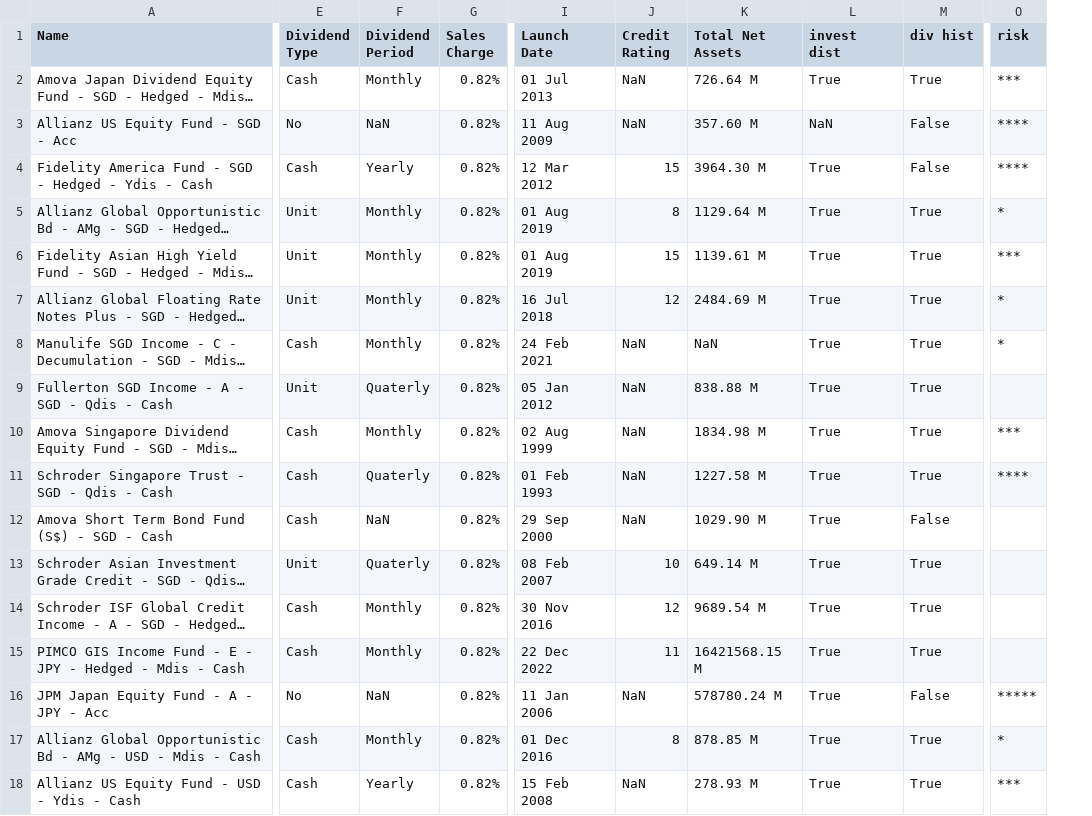
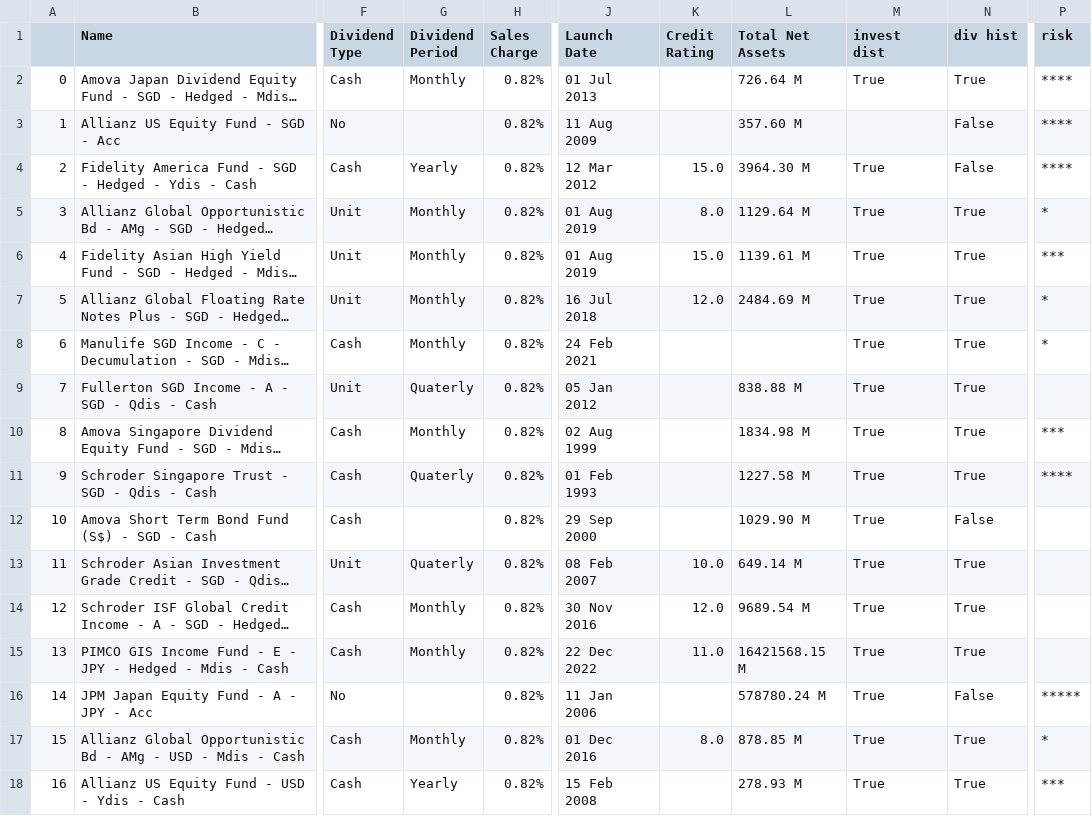
Before and after one commit to deechean/getFinanceData, a CSV file: data/UnitTrust Lookup.csv, drawn as a sheet; only a part is shown, gaps mark what is left out; long unchanged cells end in …; addresses are those after the commit; the diff names each change by its address in the sheet, - before the commit and + after, or states it on an @@ line.

Commit message:
add web page browser to view the unit trust info

```diff
--- a/data/UnitTrust Lookup.csv
+++ b/data/UnitTrust Lookup.csv
+column A, rows 2-18: 0 | 1 | 2 | 3 | 4 | 5 | 6 | 7 | 8 | 9 | 10 | 11 | 12 | 13 | 14 | 15 | 16
-K2:K3 (Credit Rating): NaN
+K2:K3 (Credit Rating): (empty)
-P2 (risk): ***
+P2 (risk): ****
-G3 (Dividend Period): NaN
+G3 (Dividend Period): (empty)
-M3 (invest dist): NaN
+M3 (invest dist): (empty)
-K4 (Credit Rating): 15
+K4 (Credit Rating): 15.0
-K5 (Credit Rating): 8
+K5 (Credit Rating): 8.0
-K6 (Credit Rating): 15
+K6 (Credit Rating): 15.0
-K7 (Credit Rating): 12
+K7 (Credit Rating): 12.0
-K8:K12 (Credit Rating): NaN
+K8:K12 (Credit Rating): (empty)
-L8 (Total Net Assets): NaN
+L8 (Total Net Assets): (empty)
-G12 (Dividend Period): NaN
+G12 (Dividend Period): (empty)
-K13 (Credit Rating): 10
+K13 (Credit Rating): 10.0
-K14 (Credit Rating): 12
+K14 (Credit Rating): 12.0
-K15 (Credit Rating): 11
+K15 (Credit Rating): 11.0
-G16 (Dividend Period): NaN
+G16 (Dividend Period): (empty)
-K16 (Credit Rating): NaN
+K16 (Credit Rating): (empty)
-K17 (Credit Rating): 8
+K17 (Credit Rating): 8.0
-K18 (Credit Rating): NaN
+K18 (Credit Rating): (empty)
```
Also changed, not shown: 2 other files.
